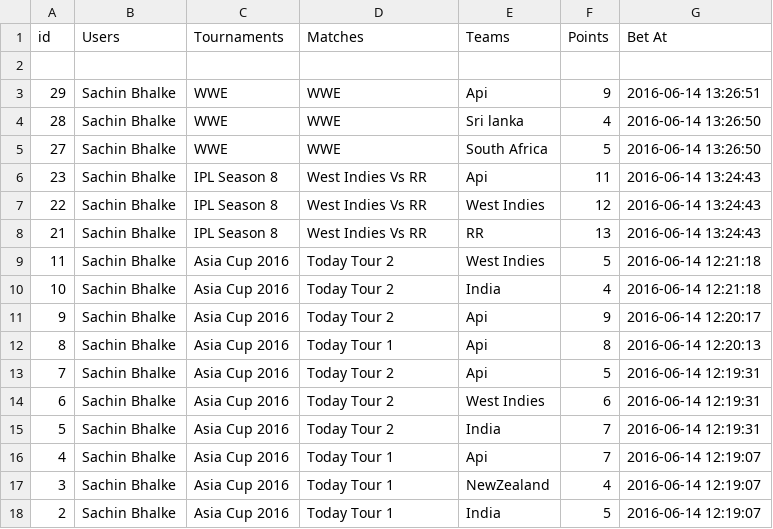
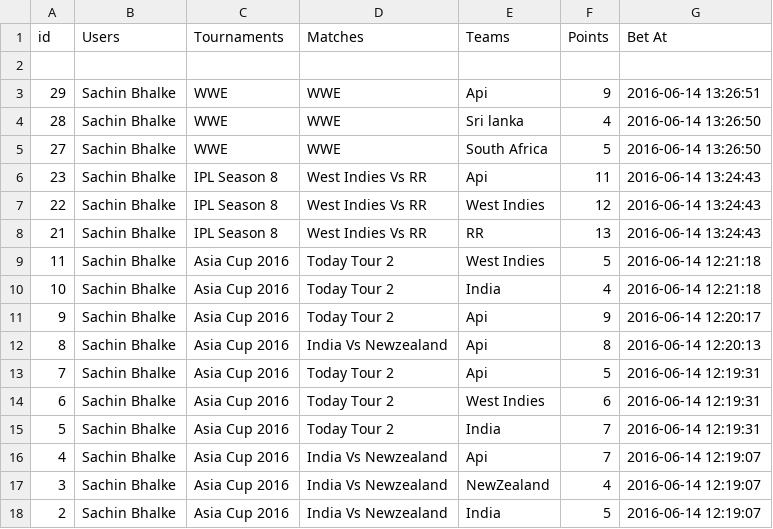
Before and after one commit to sachin619/gamings, a CSV file: wp-content/themes/canvas/csv/12file.csv, drawn as a sheet.

```diff
--- a/wp-content/themes/canvas/csv/12file.csv
+++ b/wp-content/themes/canvas/csv/12file.csv
@@ -11,3 +11,3 @@ id,Users,Tournaments,Matches,Teams,Points,"Bet At"
 9,"Sachin Bhalke","Asia Cup 2016","Today Tour 2",Api,9,"2016-06-14 12:20:17"
-8,"Sachin Bhalke","Asia Cup 2016","Today Tour 1",Api,8,"2016-06-14 12:20:13"
+8,"Sachin Bhalke","Asia Cup 2016","India Vs Newzealand",Api,8,"2016-06-14 12:20:13"
 7,"Sachin Bhalke","Asia Cup 2016","Today Tour 2",Api,5,"2016-06-14 12:19:31"
@@ -15,4 +15,4 @@ id,Users,Tournaments,Matches,Teams,Points,"Bet At"
 5,"Sachin Bhalke","Asia Cup 2016","Today Tour 2",India,7,"2016-06-14 12:19:31"
-4,"Sachin Bhalke","Asia Cup 2016","Today Tour 1",Api,7,"2016-06-14 12:19:07"
-3,"Sachin Bhalke","Asia Cup 2016","Today Tour 1",NewZealand,4,"2016-06-14 12:19:07"
-2,"Sachin Bhalke","Asia Cup 2016","Today Tour 1",India,5,"2016-06-14 12:19:07"
+4,"Sachin Bhalke","Asia Cup 2016","India Vs Newzealand",Api,7,"2016-06-14 12:19:07"
+3,"Sachin Bhalke","Asia Cup 2016","India Vs Newzealand",NewZealand,4,"2016-06-14 12:19:07"
+2,"Sachin Bhalke","Asia Cup 2016","India Vs Newzealand",India,5,"2016-06-14 12:19:07"
```
Also changed, not shown: 1 other file.
